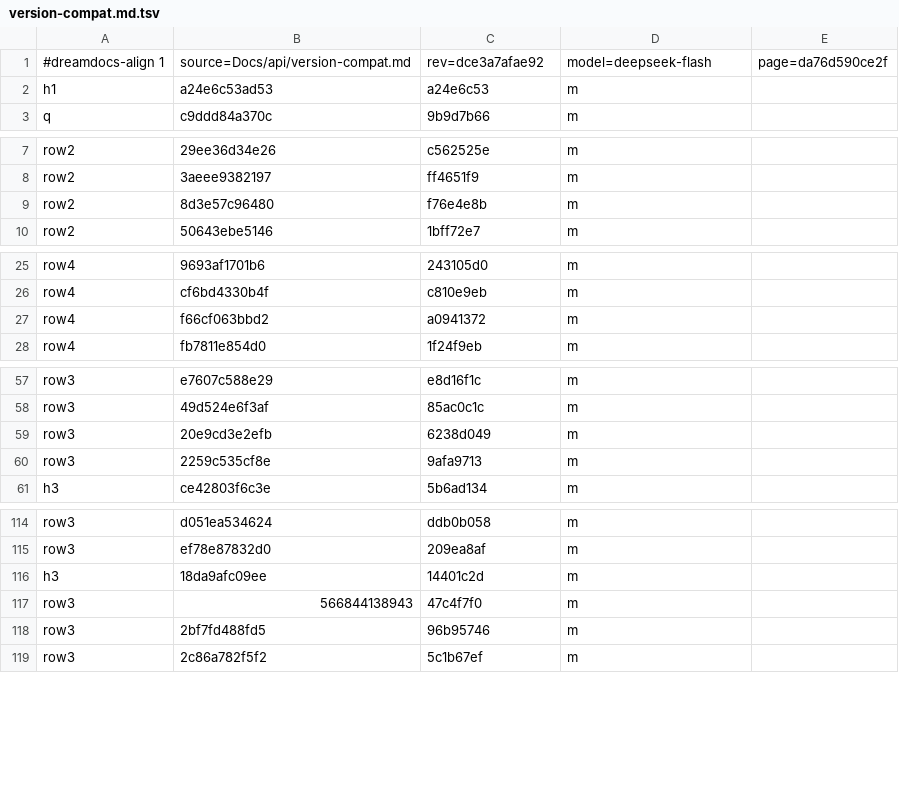
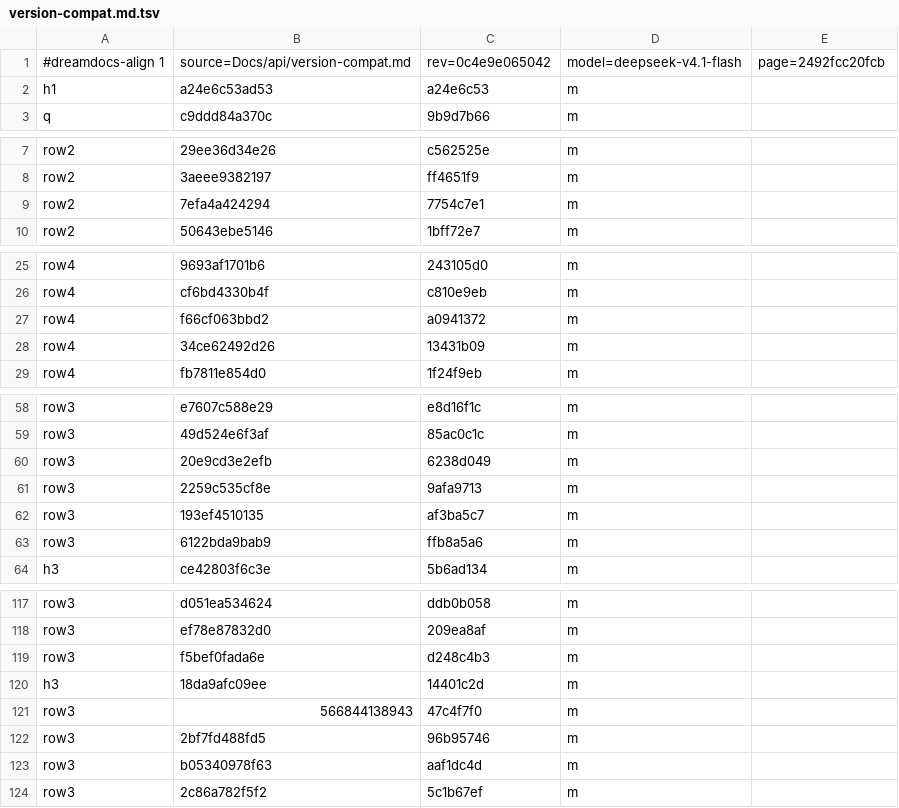
Before and after one commit to TypeDreamMoon/DreamShader, a TSV file: Docs/zh-CN/.align/api/version-compat.md.tsv, drawn as a sheet; only a part is shown, gaps mark what is left out.

```diff
--- a/Docs/zh-CN/.align/api/version-compat.md.tsv
+++ b/Docs/zh-CN/.align/api/version-compat.md.tsv
@@ -1,2 +1,2 @@
-#dreamdocs-align 1	source=Docs/api/version-compat.md	rev=dce3a7afae92	model=deepseek-flash	page=da76d590ce2f
+#dreamdocs-align 1	source=Docs/api/version-compat.md	rev=0c4e9e065042	model=deepseek-v4.1-flash	page=2492fcc20fcb
 h1	a24e6c53ad53	a24e6c53	m
@@ -8,3 +8,3 @@ row2	29ee36d34e26	c562525e	m
 row2	3aeee9382197	ff4651f9	m
-row2	8d3e57c96480	f76e4e8b	m
+row2	7efa4a424294	7754c7e1	m
 row2	50643ebe5146	1bff72e7	m
@@ -27,2 +27,3 @@ row4	cf6bd4330b4f	c810e9eb	m
 row4	f66cf063bbd2	a0941372	m
+row4	34ce62492d26	13431b09	m
 row4	fb7811e854d0	1f24f9eb	m
@@ -60,2 +61,4 @@ row3	20e9cd3e2efb	6238d049	m
 row3	2259c535cf8e	9afa9713	m
+row3	193ef4510135	af3ba5c7	m
+row3	6122bda9bab9	ffb8a5a6	m
 h3	ce42803f6c3e	5b6ad134	m
@@ -115,2 +118,3 @@ row3	d051ea534624	ddb0b058	m
 row3	ef78e87832d0	209ea8af	m
+row3	f5bef0fada6e	d248c4b3	m
 h3	18da9afc09ee	14401c2d	m
@@ -118,2 +122,3 @@ row3	566844138943	47c4f7f0	m
 row3	2bf7fd488fd5	96b95746	m
+row3	b05340978f63	aaf1dc4d	m
 row3	2c86a782f5f2	5c1b67ef	m
```
Also changed, not shown: Docs/zh-CN/.align/contributing/testing.md.tsv, Docs/zh-CN/.align/settings/project.md.tsv, 13 other files.
